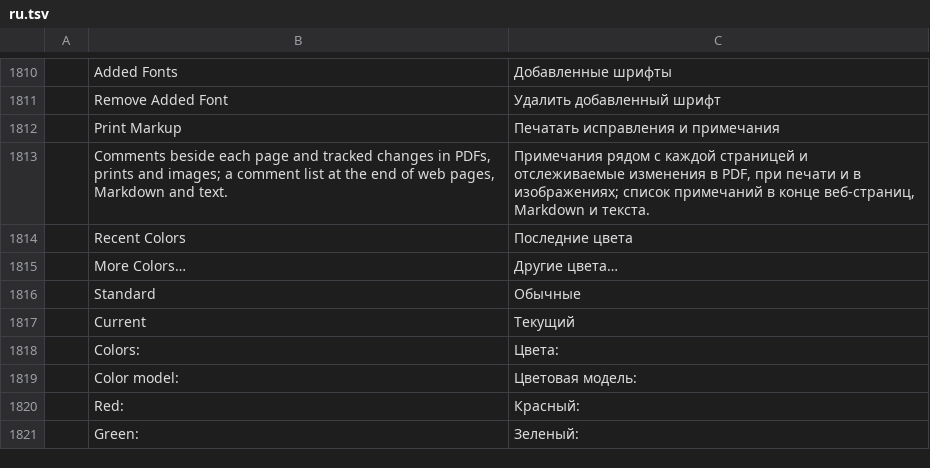
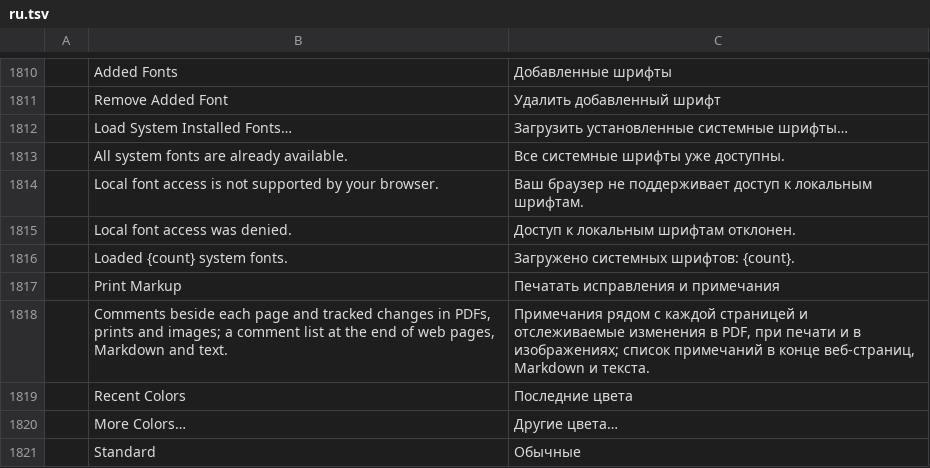
Before and after one commit to tpawley2001/wordcraft, a TSV file: crates/ui-egui/src/i18n/ru.tsv, drawn as a sheet; only a part is shown, gaps mark what is left out; the shorter side is filled out with more unchanged rows; the diff names each change by its address in the sheet, - before the commit and + after, or states it on an @@ line.

```diff
--- a/crates/ui-egui/src/i18n/ru.tsv
+++ b/crates/ui-egui/src/i18n/ru.tsv
+row 1812:  | Load System Installed Fonts… | Загрузить установленные системные шрифты…
+row 1813:  | All system fonts are already available. | Все системные шрифты уже доступны.
+row 1814:  | Local font access is not supported by your browser. | Ваш браузер не поддерживает доступ к локальным шрифтам.
+row 1815:  | Local font access was denied. | Доступ к локальным шрифтам отклонен.
+row 1816:  | Loaded {count} system fonts. | Загружено системных шрифтов: {count}.
```
Also changed, not shown: crates/ui-egui/src/i18n/bg.tsv, crates/ui-egui/src/i18n/ja.tsv, 30 other files.
